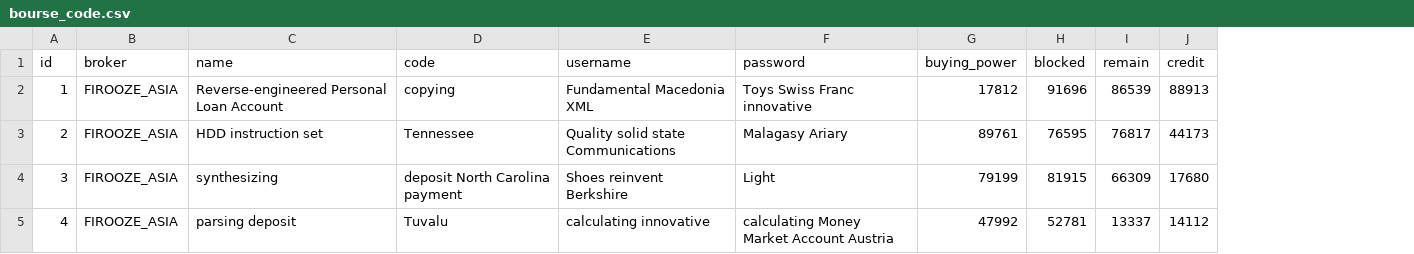
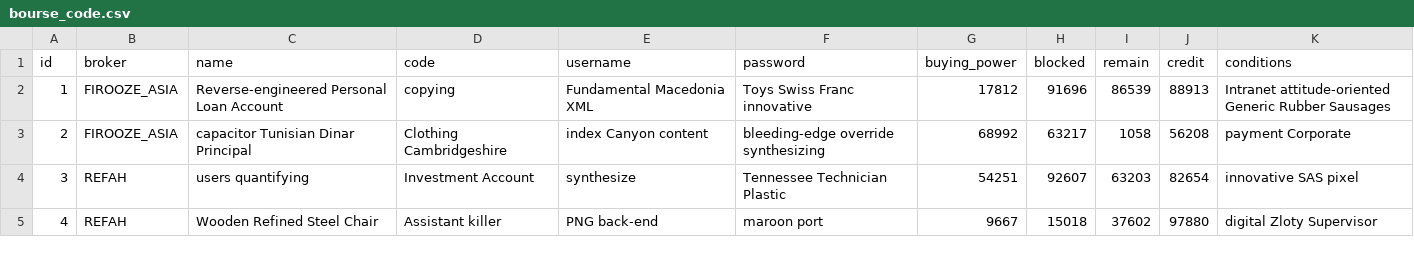
Before and after one commit to amirmehdi/optionera, a CSV file: src/main/resources/config/liquibase/fake-data/bourse_code.csv, drawn as a sheet; only a part is shown; the diff covers the shown part only; the diff names each change by its address in the sheet, - before the commit and + after, or states it on an @@ line.

Commit message:
add condition to BourseCode

```diff
--- a/src/main/resources/config/liquibase/fake-data/bourse_code.csv
+++ b/src/main/resources/config/liquibase/fake-data/bourse_code.csv
+column K (conditions), rows 2-5: Intranet attitude-oriented Generic Rubber Sausages | payment Corporate | innovative SAS pixel | digital Zloty Supervisor
-C3 (name): HDD instruction set
+C3 (name): capacitor Tunisian Dinar Principal
-D3 (code): Tennessee
+D3 (code): Clothing Cambridgeshire
-E3 (username): Quality solid state Communications
+E3 (username): index Canyon content
-F3 (password): Malagasy Ariary
+F3 (password): bleeding-edge override synthesizing
-G3 (buying_power): 89761
+G3 (buying_power): 68992
-H3 (blocked): 76595
+H3 (blocked): 63217
-I3 (remain): 76817
+I3 (remain): 1058
-J3 (credit): 44173
+J3 (credit): 56208
-B4:B5 (broker): FIROOZE_ASIA
+B4:B5 (broker): REFAH
-C4 (name): synthesizing
+C4 (name): users quantifying
-D4 (code): deposit North Carolina payment
+D4 (code): Investment Account
-E4 (username): Shoes reinvent Berkshire
+E4 (username): synthesize
-F4 (password): Light
+F4 (password): Tennessee Technician Plastic
-G4 (buying_power): 79199
+G4 (buying_power): 54251
-H4 (blocked): 81915
+H4 (blocked): 92607
-I4 (remain): 66309
+I4 (remain): 63203
-J4 (credit): 17680
+J4 (credit): 82654
-C5 (name): parsing deposit
+C5 (name): Wooden Refined Steel Chair
-D5 (code): Tuvalu
+D5 (code): Assistant killer
-E5 (username): calculating innovative
+E5 (username): PNG back-end
-F5 (password): calculating Money Market Account Austria
+F5 (password): maroon port
-G5 (buying_power): 47992
+G5 (buying_power): 9667
-H5 (blocked): 52781
+H5 (blocked): 15018
-I5 (remain): 13337
+I5 (remain): 37602
-J5 (credit): 14112
+J5 (credit): 97880
```
Also changed, not shown: 49 edited cells elsewhere in this file, 19 other files.
